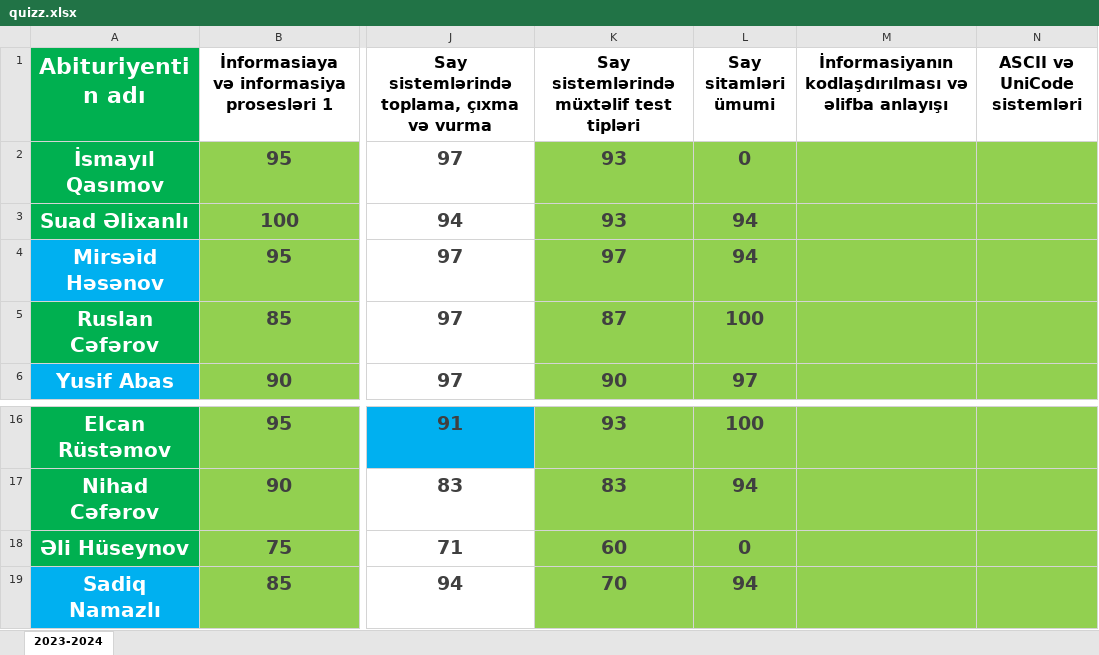
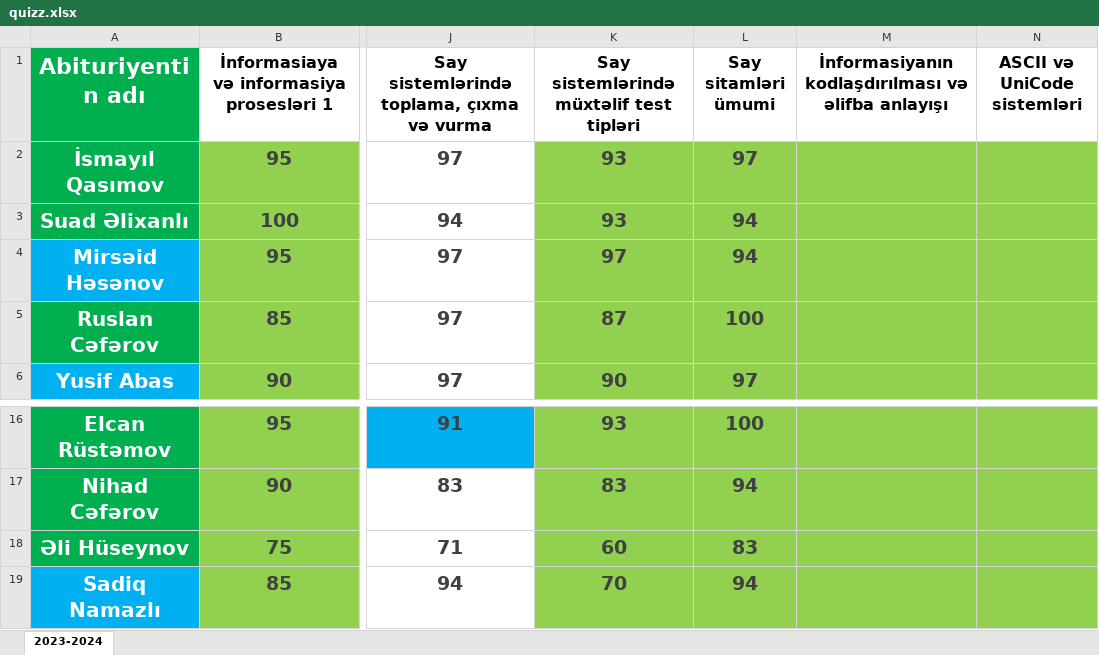
Before and after one commit to elmual/telegram, an Excel workbook: static/data/quizz.xlsx, sheet 2023-2024, drawn as a sheet; only a part is shown, gaps mark what is left out; values as stored, in another font and other column widths than the file's, no borders; conditional formats not drawn; the diff names each change by its address in the sheet, - before the commit and + after, or states it on an @@ line.

Commit message:
quizz

```diff
--- a/static/data/quizz.xlsx (sheet 2023-2024)
+++ b/static/data/quizz.xlsx (sheet 2023-2024)
-L2 (Say sitamləri ümumi): 0
+L2 (Say sitamləri ümumi): 97
-L18 (Say sitamləri ümumi): 0
+L18 (Say sitamləri ümumi): 83
```
